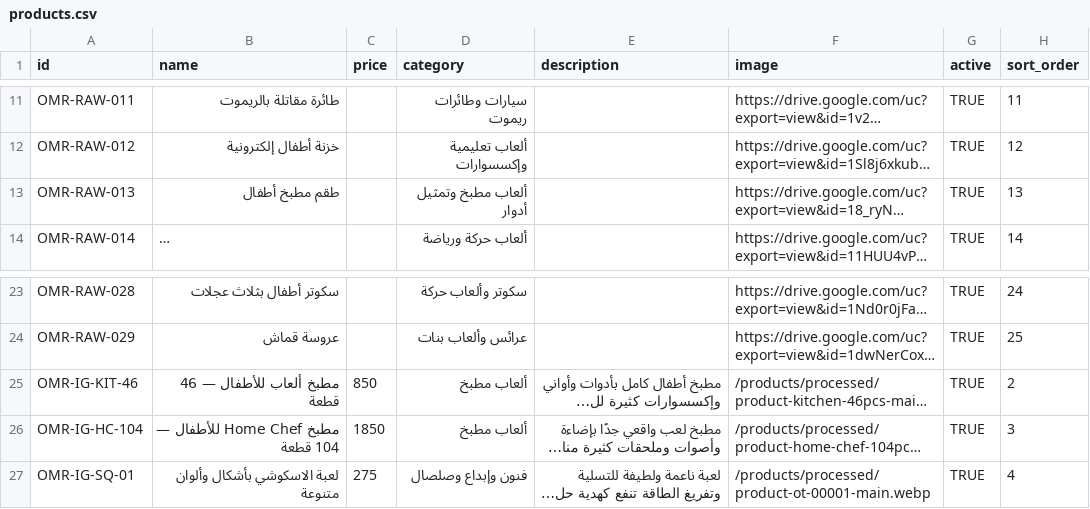
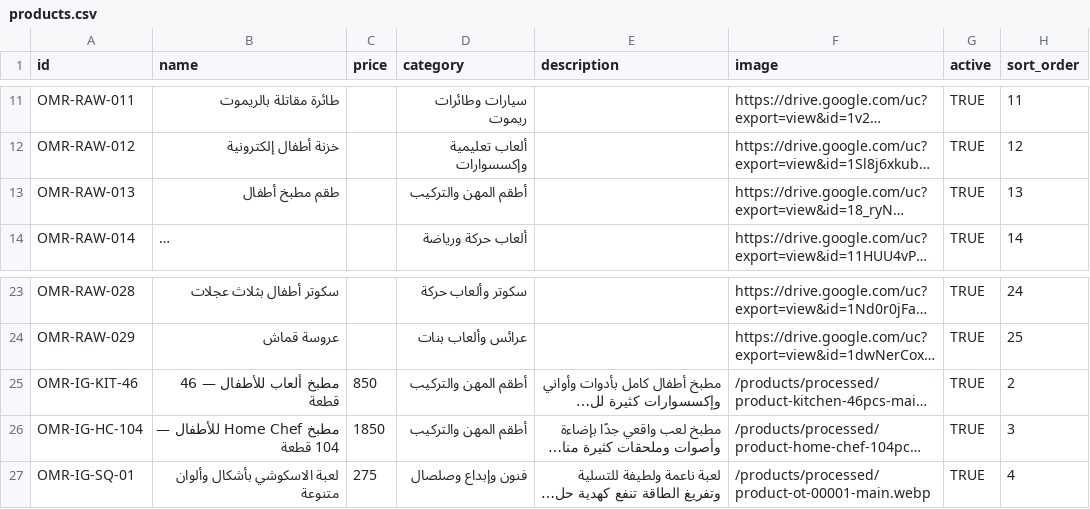
Before and after one commit to alaaomran2020/omran-store-live, a CSV file: public/catalog/products.csv, drawn as a sheet; only a part is shown, gaps mark what is left out; long unchanged cells end in …; the diff names each change by its address in the sheet, - before the commit and + after, or states it on an @@ line.

```diff
--- a/public/catalog/products.csv
+++ b/public/catalog/products.csv
-D13 (category): ألعاب مطبخ وتمثيل أدوار
+D13 (category): أطقم المهن والتركيب
-D25:D26 (category): ألعاب مطبخ
+D25:D26 (category): أطقم المهن والتركيب
```
Also changed, not shown: 23 other files.
